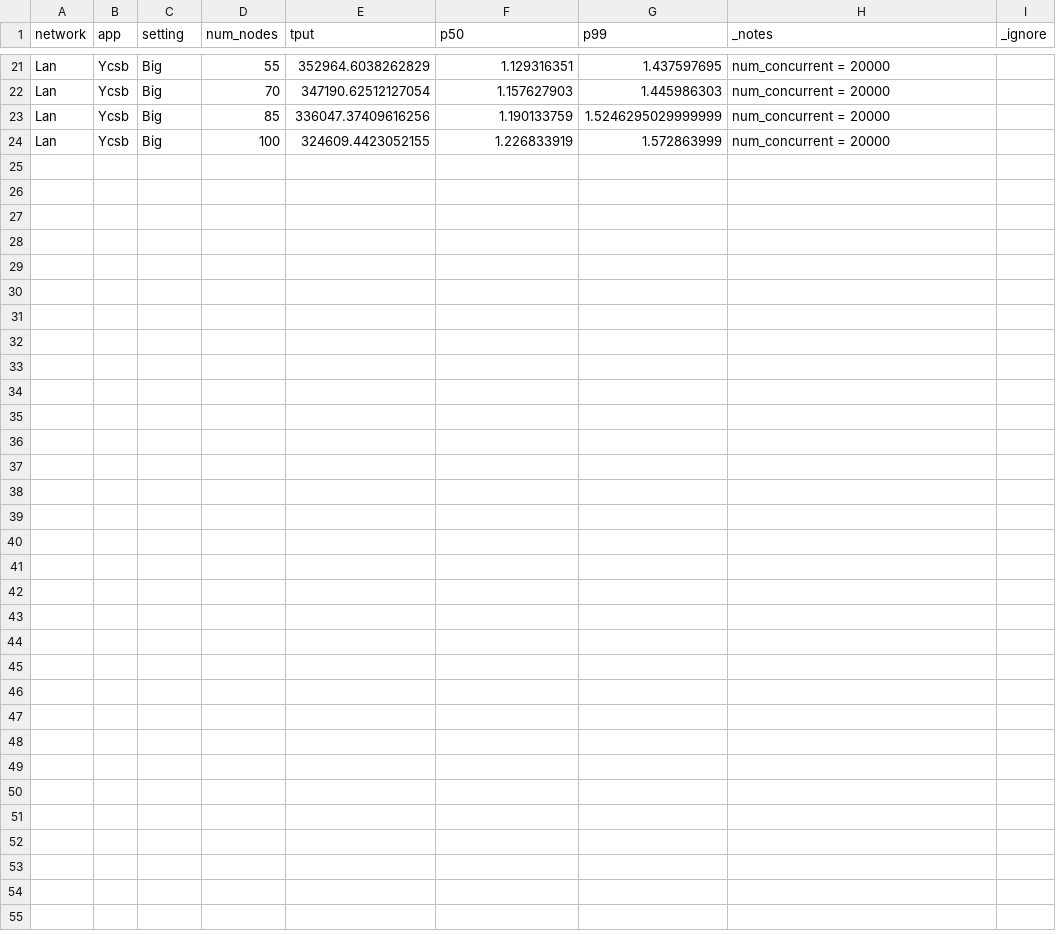
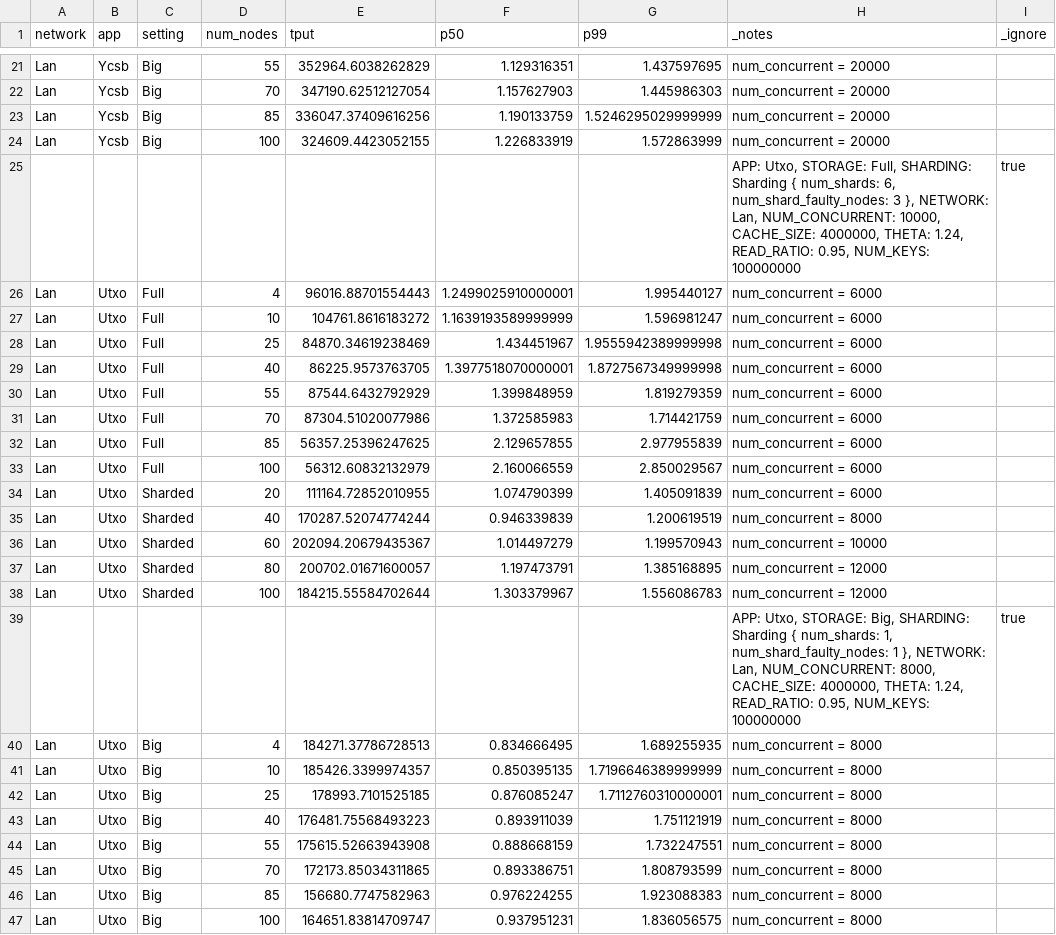
Before and after one commit to sgdxbc/big3, a CSV file: data/nodes-tput.csv, drawn as a sheet; only a part is shown, gaps mark what is left out.

Commit message:
feat(data): utxo nodes tput

```diff
--- a/data/nodes-tput.csv
+++ b/data/nodes-tput.csv
@@ -24 +24,24 @@ Lan,Ycsb,Big,85,336047.37409616256,1.190133759,1.5246295029999999,"num_concurren
 Lan,Ycsb,Big,100,324609.4423052155,1.226833919,1.572863999,"num_concurrent = 20000"
+,,,,,,,"APP: Utxo, STORAGE: Full, SHARDING: Sharding { num_shards: 6, num_shard_faulty_nodes: 3 }, NETWORK: Lan, NUM_CONCURRENT: 10000, CACHE_SIZE: 4000000, THETA: 1.24, READ_RATIO: 0.95, NUM_KEYS: 100000000 ",true
+Lan,Utxo,Full,4,96016.88701554443,1.2499025910000001,1.995440127,"num_concurrent = 6000"
+Lan,Utxo,Full,10,104761.8616183272,1.1639193589999999,1.596981247,"num_concurrent = 6000"
+Lan,Utxo,Full,25,84870.34619238469,1.434451967,1.9555942389999998,"num_concurrent = 6000"
+Lan,Utxo,Full,40,86225.9573763705,1.3977518070000001,1.8727567349999998,"num_concurrent = 6000"
+Lan,Utxo,Full,55,87544.6432792929,1.399848959,1.819279359,"num_concurrent = 6000"
+Lan,Utxo,Full,70,87304.51020077986,1.372585983,1.714421759,"num_concurrent = 6000"
+Lan,Utxo,Full,85,56357.25396247625,2.129657855,2.977955839,"num_concurrent = 6000"
+Lan,Utxo,Full,100,56312.60832132979,2.160066559,2.850029567,"num_concurrent = 6000"
+Lan,Utxo,Sharded,20,111164.72852010955,1.074790399,1.405091839,"num_concurrent = 6000"
+Lan,Utxo,Sharded,40,170287.52074774244,0.946339839,1.200619519,"num_concurrent = 8000"
+Lan,Utxo,Sharded,60,202094.20679435367,1.014497279,1.199570943,"num_concurrent = 10000"
+Lan,Utxo,Sharded,80,200702.01671600057,1.197473791,1.385168895,"num_concurrent = 12000"
+Lan,Utxo,Sharded,100,184215.55584702644,1.303379967,1.556086783,"num_concurrent = 12000"
+,,,,,,,"APP: Utxo, STORAGE: Big, SHARDING: Sharding { num_shards: 1, num_shard_faulty_nodes: 1 }, NETWORK: Lan, NUM_CONCURRENT: 8000, CACHE_SIZE: 4000000, THETA: 1.24, READ_RATIO: 0.95, NUM_KEYS: 100000000 ",true
+Lan,Utxo,Big,4,184271.37786728513,0.834666495,1.689255935,"num_concurrent = 8000"
+Lan,Utxo,Big,10,185426.3399974357,0.850395135,1.7196646389999999,"num_concurrent = 8000"
+Lan,Utxo,Big,25,178993.7101525185,0.876085247,1.7112760310000001,"num_concurrent = 8000"
+Lan,Utxo,Big,40,176481.75568493223,0.893911039,1.751121919,"num_concurrent = 8000"
+Lan,Utxo,Big,55,175615.52663943908,0.888668159,1.732247551,"num_concurrent = 8000"
+Lan,Utxo,Big,70,172173.85034311865,0.893386751,1.808793599,"num_concurrent = 8000"
+Lan,Utxo,Big,85,156680.7747582963,0.976224255,1.923088383,"num_concurrent = 8000"
+Lan,Utxo,Big,100,164651.83814709747,0.937951231,1.836056575,"num_concurrent = 8000"
```
Also changed, not shown: data/nodes-tput-scratch.csv, 2 other files.
